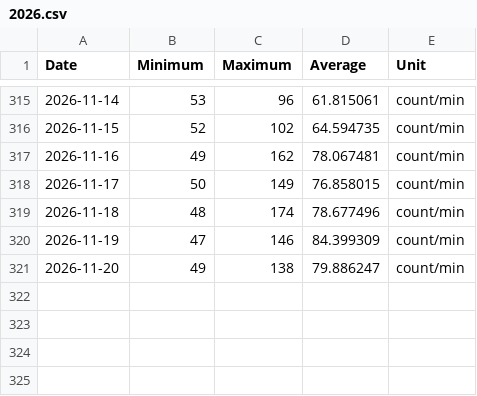
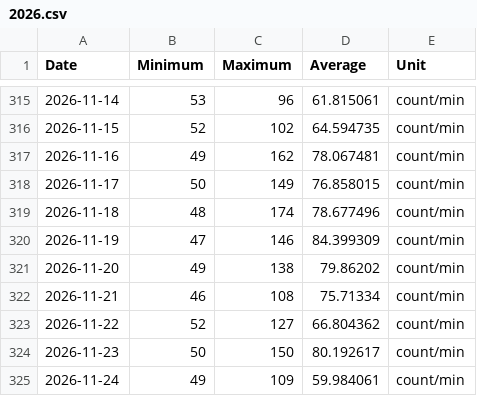
Before and after one commit to malinkang/health, a CSV file: heart-rate/2026.csv, drawn as a sheet; only a part is shown, gaps mark what is left out.

Commit message:
Update 每日心率

```diff
--- a/heart-rate/2026.csv
+++ b/heart-rate/2026.csv
@@ -320,2 +320,6 @@ Date,Minimum,Maximum,Average,Unit
 2026-11-19,47,146,84.399309,count/min
-2026-11-20,49,138,79.886247,count/min
+2026-11-20,49,138,79.86202,count/min
+2026-11-21,46,108,75.71334,count/min
+2026-11-22,52,127,66.804362,count/min
+2026-11-23,50,150,80.192617,count/min
+2026-11-24,49,109,59.984061,count/min
```
